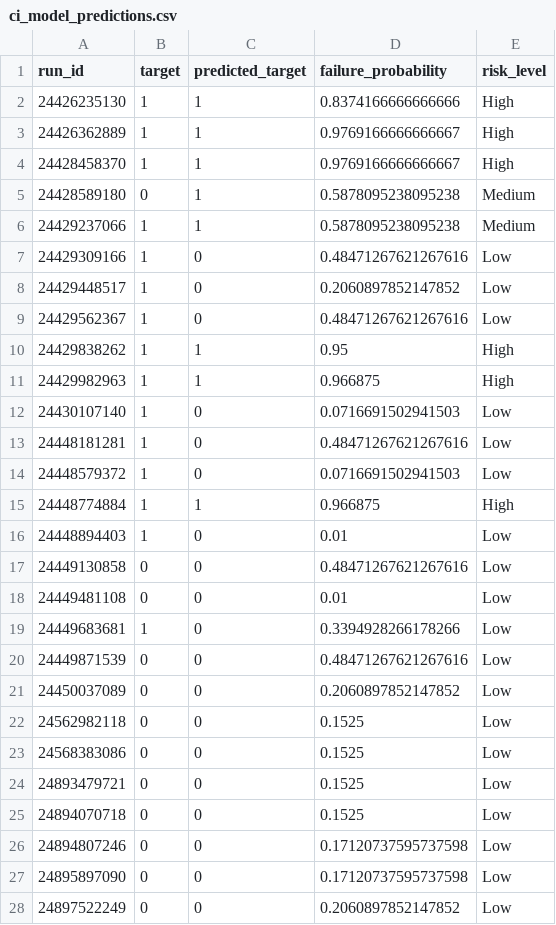
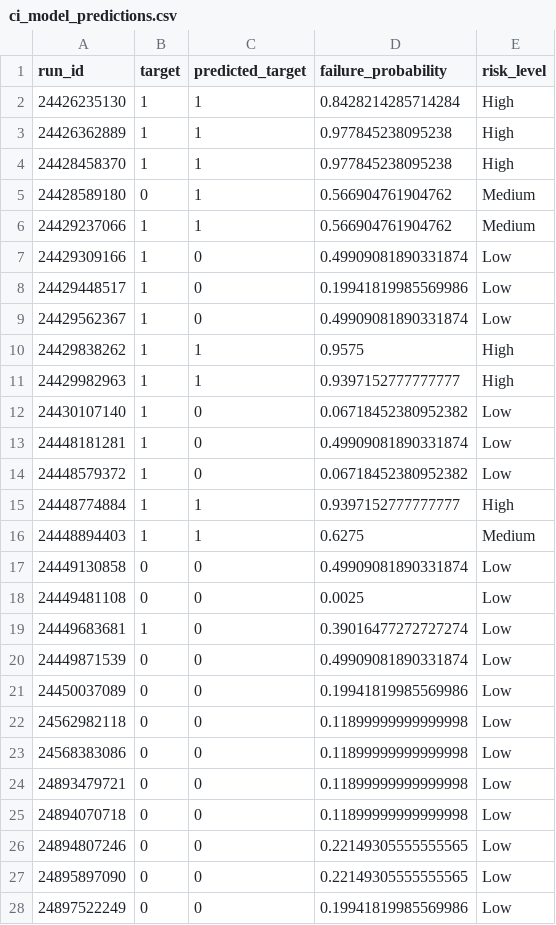
Before and after one commit to Kiransai006/AIDRIVENCICD, a CSV file: ci_monitoring/data/ci_model_predictions.csv, drawn as a sheet; only a part is shown; the diff covers the shown part only.

```diff
--- a/ci_monitoring/data/ci_model_predictions.csv
+++ b/ci_monitoring/data/ci_model_predictions.csv
@@ -1,28 +1,28 @@
 run_id,target,predicted_target,failure_probability,risk_level
-24426235130,1,1,0.8374166666666666,High
-24426362889,1,1,0.9769166666666667,High
-24428458370,1,1,0.9769166666666667,High
-24428589180,0,1,0.5878095238095238,Medium
-24429237066,1,1,0.5878095238095238,Medium
-24429309166,1,0,0.48471267621267616,Low
-24429448517,1,0,0.2060897852147852,Low
-24429562367,1,0,0.48471267621267616,Low
-24429838262,1,1,0.95,High
-24429982963,1,1,0.966875,High
-24430107140,1,0,0.0716691502941503,Low
-24448181281,1,0,0.48471267621267616,Low
-24448579372,1,0,0.0716691502941503,Low
-24448774884,1,1,0.966875,High
-24448894403,1,0,0.01,Low
-24449130858,0,0,0.48471267621267616,Low
-24449481108,0,0,0.01,Low
-24449683681,1,0,0.3394928266178266,Low
-24449871539,0,0,0.48471267621267616,Low
-24450037089,0,0,0.2060897852147852,Low
-24562982118,0,0,0.1525,Low
-24568383086,0,0,0.1525,Low
-24893479721,0,0,0.1525,Low
-24894070718,0,0,0.1525,Low
-24894807246,0,0,0.17120737595737598,Low
-24895897090,0,0,0.17120737595737598,Low
-24897522249,0,0,0.2060897852147852,Low
+24426235130,1,1,0.8428214285714284,High
+24426362889,1,1,0.977845238095238,High
+24428458370,1,1,0.977845238095238,High
+24428589180,0,1,0.566904761904762,Medium
+24429237066,1,1,0.566904761904762,Medium
+24429309166,1,0,0.49909081890331874,Low
+24429448517,1,0,0.19941819985569986,Low
+24429562367,1,0,0.49909081890331874,Low
+24429838262,1,1,0.9575,High
+24429982963,1,1,0.9397152777777777,High
+24430107140,1,0,0.06718452380952382,Low
+24448181281,1,0,0.49909081890331874,Low
+24448579372,1,0,0.06718452380952382,Low
+24448774884,1,1,0.9397152777777777,High
+24448894403,1,1,0.6275,Medium
+24449130858,0,0,0.49909081890331874,Low
+24449481108,0,0,0.0025,Low
+24449683681,1,0,0.39016477272727274,Low
+24449871539,0,0,0.49909081890331874,Low
+24450037089,0,0,0.19941819985569986,Low
+24562982118,0,0,0.11899999999999998,Low
+24568383086,0,0,0.11899999999999998,Low
+24893479721,0,0,0.11899999999999998,Low
+24894070718,0,0,0.11899999999999998,Low
+24894807246,0,0,0.22149305555555565,Low
+24895897090,0,0,0.22149305555555565,Low
+24897522249,0,0,0.19941819985569986,Low
```
Also changed, not shown: 1 added row and 21 edited cells elsewhere in this file, ci_monitoring/data/ci_runs_ml_dataset.csv, 4 other files.
